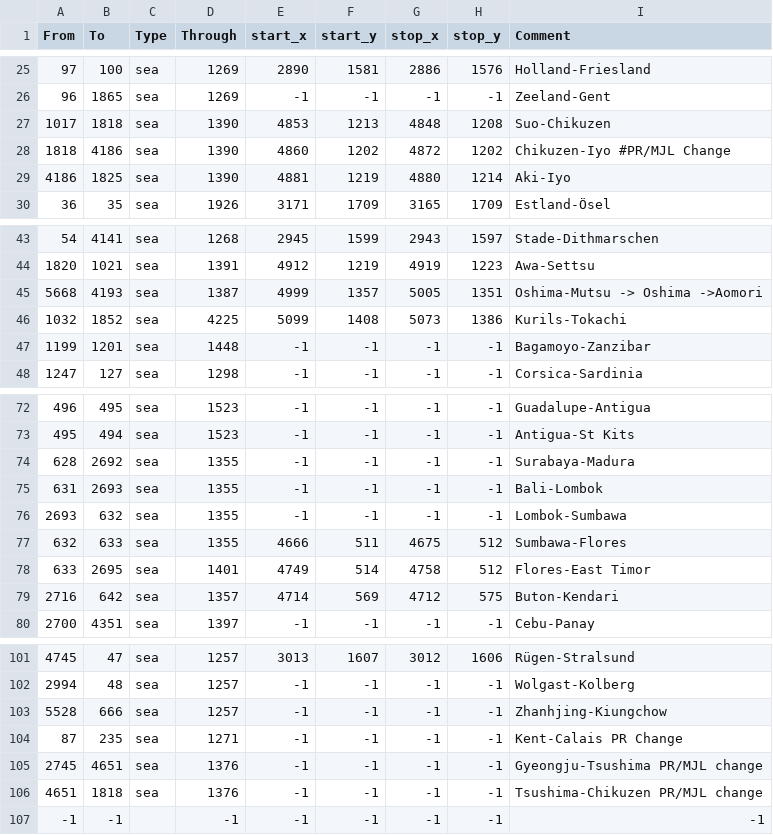
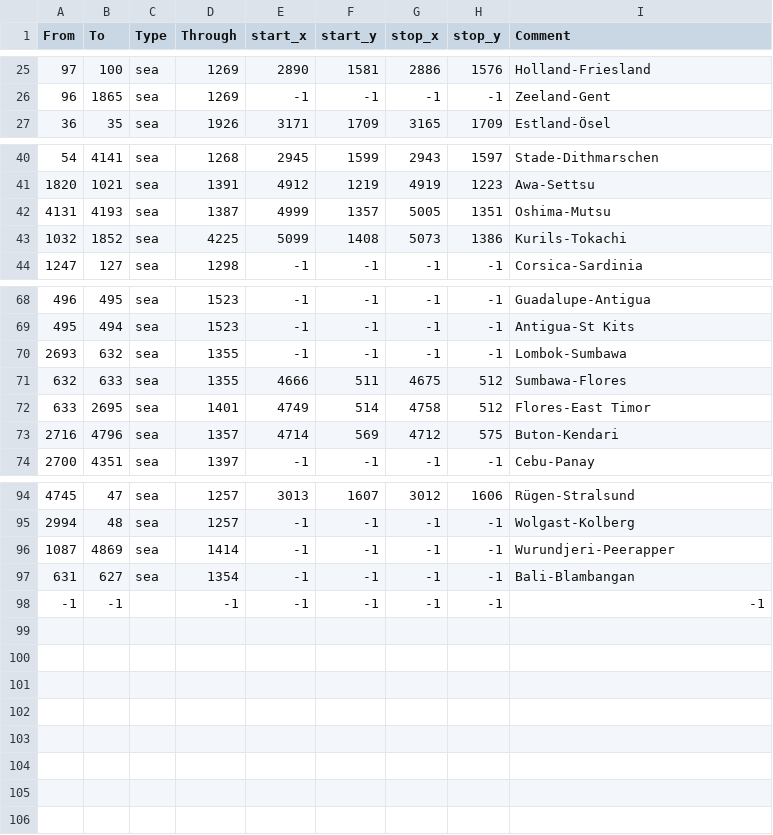
Before and after one commit to Applesauce2ReturnOfTheKing/Applesauce, a CSV file: map/adjacencies.csv, drawn as a sheet; only a part is shown, gaps mark what is left out; the diff covers the shown part only.

```diff
--- a/map/adjacencies.csv
+++ b/map/adjacencies.csv
@@ -26,5 +26,2 @@ From;To;Type;Through;start_x;start_y;stop_x;stop_y;Comment
 96;1865;sea;1269;-1;-1;-1;-1;Zeeland-Gent
-1017;1818;sea;1390;4853;1213;4848;1208;Suo-Chikuzen
-1818;4186;sea;1390;4860;1202;4872;1202;Chikuzen-Iyo #PR/MJL Change
-4186;1825;sea;1390;4881;1219;4880;1214;Aki-Iyo
 36;35;sea;1926;3171;1709;3165;1709;Estland-Ösel
@@ -44,5 +41,4 @@ From;To;Type;Through;start_x;start_y;stop_x;stop_y;Comment
 1820;1021;sea;1391;4912;1219;4919;1223;Awa-Settsu
-5668;4193;sea;1387;4999;1357;5005;1351;Oshima-Mutsu -> Oshima ->Aomori
+4131;4193;sea;1387;4999;1357;5005;1351;Oshima-Mutsu
 1032;1852;sea;4225;5099;1408;5073;1386;Kurils-Tokachi
-1199;1201;sea;1448;-1;-1;-1;-1;Bagamoyo-Zanzibar
 1247;127;sea;1298;-1;-1;-1;-1;Corsica-Sardinia
@@ -73,4 +69,2 @@ From;To;Type;Through;start_x;start_y;stop_x;stop_y;Comment
 495;494;sea;1523;-1;-1;-1;-1;Antigua-St Kits
-628;2692;sea;1355;-1;-1;-1;-1;Surabaya-Madura
-631;2693;sea;1355;-1;-1;-1;-1;Bali-Lombok
 2693;632;sea;1355;-1;-1;-1;-1;Lombok-Sumbawa
@@ -78,3 +72,3 @@ From;To;Type;Through;start_x;start_y;stop_x;stop_y;Comment
 633;2695;sea;1401;4749;514;4758;512;Flores-East Timor
-2716;642;sea;1357;4714;569;4712;575;Buton-Kendari
+2716;4796;sea;1357;4714;569;4712;575;Buton-Kendari
 2700;4351;sea;1397;-1;-1;-1;-1;Cebu-Panay
@@ -102,6 +95,4 @@ From;To;Type;Through;start_x;start_y;stop_x;stop_y;Comment
 2994;48;sea;1257;-1;-1;-1;-1;Wolgast-Kolberg
-5528;666;sea;1257;-1;-1;-1;-1;Zhanhjing-Kiungchow
-87;235;sea;1271;-1;-1;-1;-1;Kent-Calais PR Change
-2745;4651;sea;1376;-1;-1;-1;-1;Gyeongju-Tsushima PR/MJL change
-4651;1818;sea;1376;-1;-1;-1;-1;Tsushima-Chikuzen PR/MJL change
+1087;4869;sea;1414;-1;-1;-1;-1;Wurundjeri-Peerapper
+631;627;sea;1354;-1;-1;-1;-1;Bali-Blambangan
 -1;-1;;-1;-1;-1;-1;-1;-1;
```
Also changed, not shown: 1 removed row and 3 edited cells elsewhere in this file, map/definition.csv, 7 other files.
